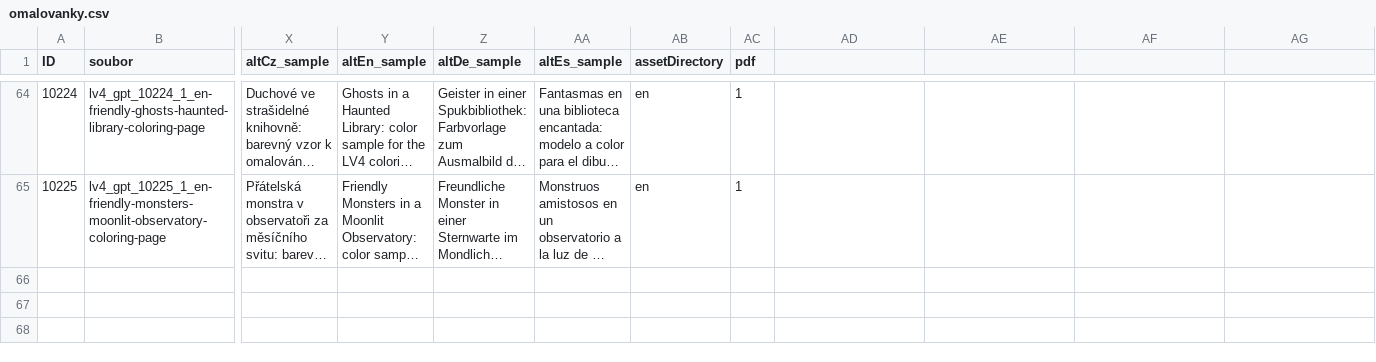
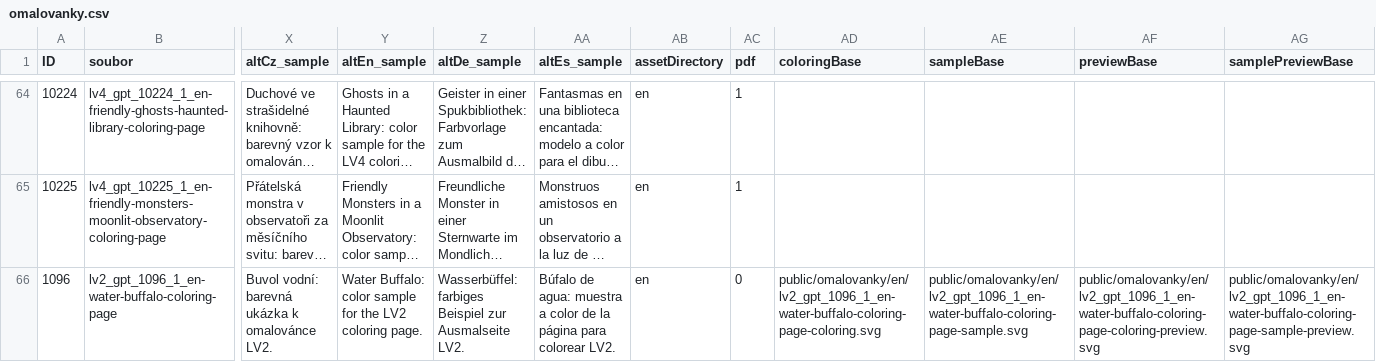
Before and after one commit to Vinmatweb/worldforkids, a CSV file: assets/data/omalovanky.csv, drawn as a sheet; only a part is shown, gaps mark what is left out; long unchanged cells end in …; rows hold the shown columns only; the diff names each change by its address in the sheet, - before the commit and + after, or states it on an @@ line.

Commit message:
Publish Water Buffalo LV2 coloring page and sample

```diff
--- a/assets/data/omalovanky.csv
+++ b/assets/data/omalovanky.csv
-AD1: (empty)
+AD1: coloringBase
-AE1: (empty)
+AE1: sampleBase
-AF1: (empty)
+AF1: previewBase
-AG1: (empty)
+AG1: samplePreviewBase
+row 66: 1096 | lv2_gpt_1096_1_en-water-buffalo-coloring-page | Buvol vodní: barevná ukázka k omalovánce LV2. | Water Buffalo: color sample for the LV2 coloring page. | Wasserbüffel: farbiges Beispiel zur Ausmalseite LV2. | Búfalo de agua: muestra a color de la página para colorear LV2. | en | 0 | public/omalovanky/en/lv2_gpt_1096_1_en-water-buffalo-coloring-page-coloring.svg | public/omalovanky/en/lv2_gpt_1096_1_en-water-buffalo-coloring-page-sample.svg | public/omalovanky/en/lv2_gpt_1096_1_en-water-buffalo-coloring-page-coloring-preview.svg | public/omalovanky/en/lv2_gpt_1096_1_en-water-buffalo-coloring-page-sample-preview.svg
```
